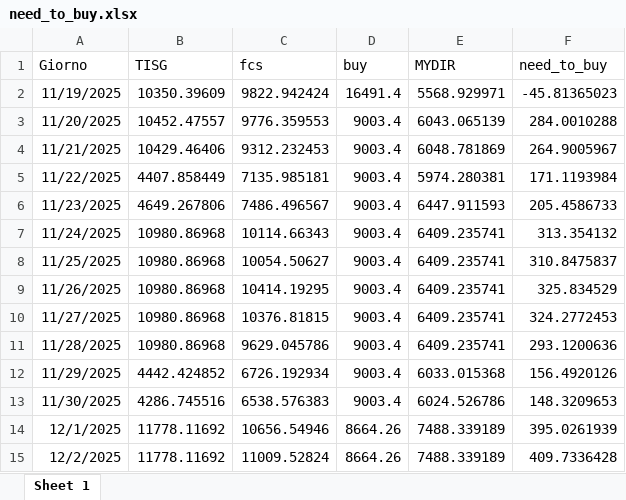
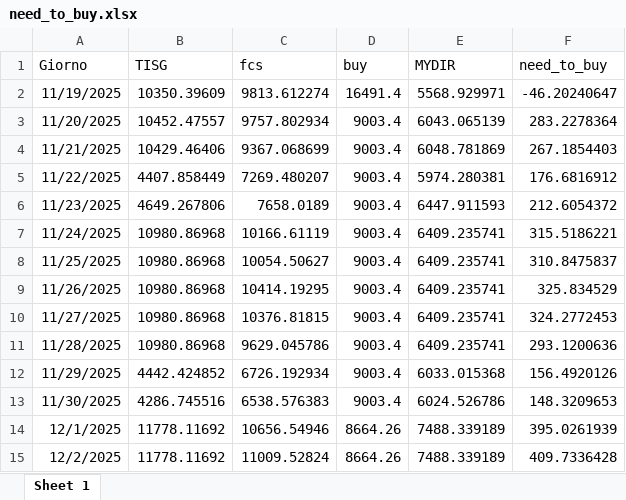
Before and after one commit to Alainpp96/forecastg, an Excel workbook: need_to_buy.xlsx, sheet Sheet 1, drawn as a sheet; values as stored, in another font and other column widths than the file's, no borders; the diff names each change by its address in the sheet, - before the commit and + after, or states it on an @@ line.

Commit message:
Aggiorno file need_to_buy.xlsx da R

```diff
--- a/need_to_buy.xlsx (sheet Sheet 1)
+++ b/need_to_buy.xlsx (sheet Sheet 1)
-C2 (fcs): 9822.942424
+C2 (fcs): 9813.612274
-F2 (need_to_buy): -45.81365023
+F2 (need_to_buy): -46.20240647
-C3 (fcs): 9776.359553
+C3 (fcs): 9757.802934
-F3 (need_to_buy): 284.0010288
+F3 (need_to_buy): 283.2278364
-C4 (fcs): 9312.232453
+C4 (fcs): 9367.068699
-F4 (need_to_buy): 264.9005967
+F4 (need_to_buy): 267.1854403
-C5 (fcs): 7135.985181
+C5 (fcs): 7269.480207
-F5 (need_to_buy): 171.1193984
+F5 (need_to_buy): 176.6816912
-C6 (fcs): 7486.496567
+C6 (fcs): 7658.0189
-F6 (need_to_buy): 205.4586733
+F6 (need_to_buy): 212.6054372
-C7 (fcs): 10114.66343
+C7 (fcs): 10166.61119
-F7 (need_to_buy): 313.354132
+F7 (need_to_buy): 315.5186221
```
